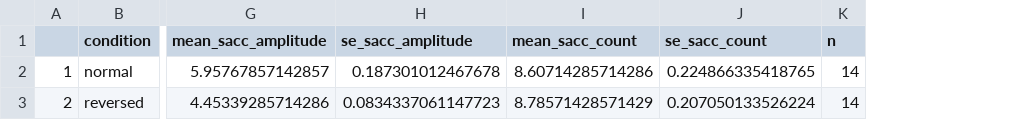
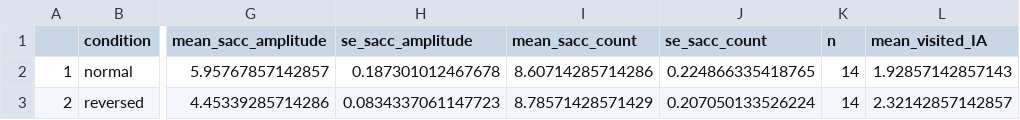
Before and after one commit to cvoelter/dog_animacy_perception, a CSV file: saves/trial_descriptives_cube.csv, drawn as a sheet; only a part is shown, gaps mark what is left out; the diff names each change by its address in the sheet, - before the commit and + after, or states it on an @@ line.

```diff
--- a/saves/trial_descriptives_cube.csv
+++ b/saves/trial_descriptives_cube.csv
+column L (mean_visited_IA), rows 2-3: 1.92857142857143 | 2.32142857142857
```
Also changed, not shown: data/reversed_videos_Trial_report_cube_anonymised.csv, 58 other files.
